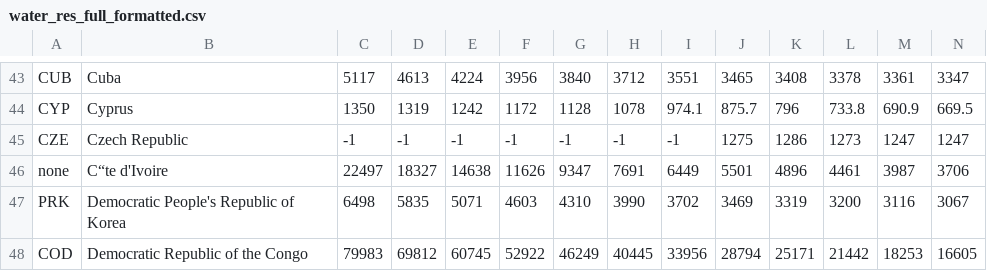
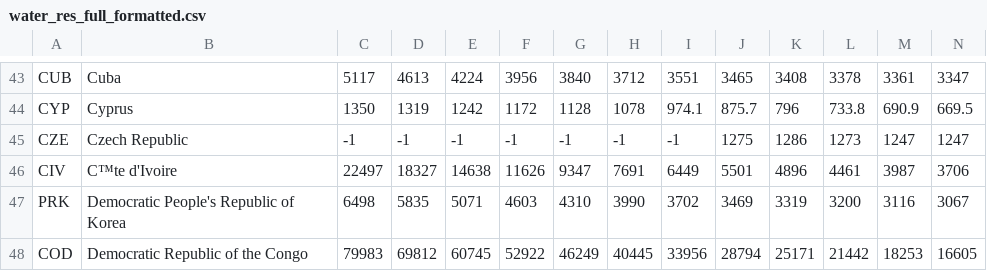
Before and after one commit to Drakeland/water-165, a CSV file: water_res_full_formatted.csv, drawn as a sheet; only a part is shown, gaps mark what is left out.

```diff
--- a/water_res_full_formatted.csv
+++ b/water_res_full_formatted.csv
@@ -45,3 +45,3 @@ CYP,Cyprus,1350,1319,1242,1172,1128,1078,974.1,875.7,796,733.8,690.9,669.5
 CZE,Czech Republic,-1,-1,-1,-1,-1,-1,-1,1275,1286,1273,1247,1247
-none,C“te d'Ivoire,22497,18327,14638,11626,9347,7691,6449,5501,4896,4461,3987,3706
+CIV,C™te d'Ivoire,22497,18327,14638,11626,9347,7691,6449,5501,4896,4461,3987,3706
 PRK,Democratic People's Republic of Korea,6498,5835,5071,4603,4310,3990,3702,3469,3319,3200,3116,3067
```
Also changed, not shown: 7 other files.
